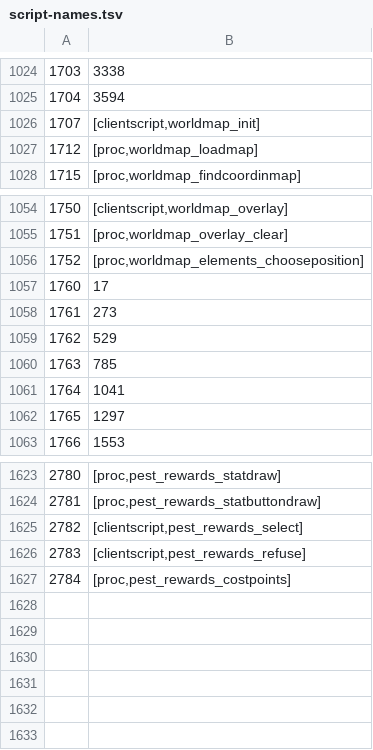
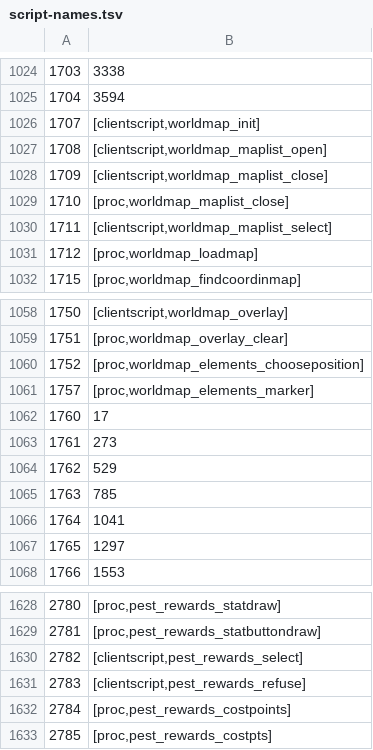
Before and after one commit to RuneStar/cs2, a TSV file: src/main/resources/org/runestar/cs2/script-names.tsv, drawn as a sheet; only a part is shown, gaps mark what is left out; the diff names each change by its address in the sheet, - before the commit and + after, or states it on an @@ line.

Commit message:
Update names

```diff
--- a/src/main/resources/org/runestar/cs2/script-names.tsv
+++ b/src/main/resources/org/runestar/cs2/script-names.tsv
+row 1027: 1708 | [clientscript,worldmap_maplist_open]
+row 1028: 1709 | [clientscript,worldmap_maplist_close]
+row 1029: 1710 | [proc,worldmap_maplist_close]
+row 1030: 1711 | [clientscript,worldmap_maplist_select]
+row 1061: 1757 | [proc,worldmap_elements_marker]
+row 1633: 2785 | [proc,pest_rewards_costpts]
```
